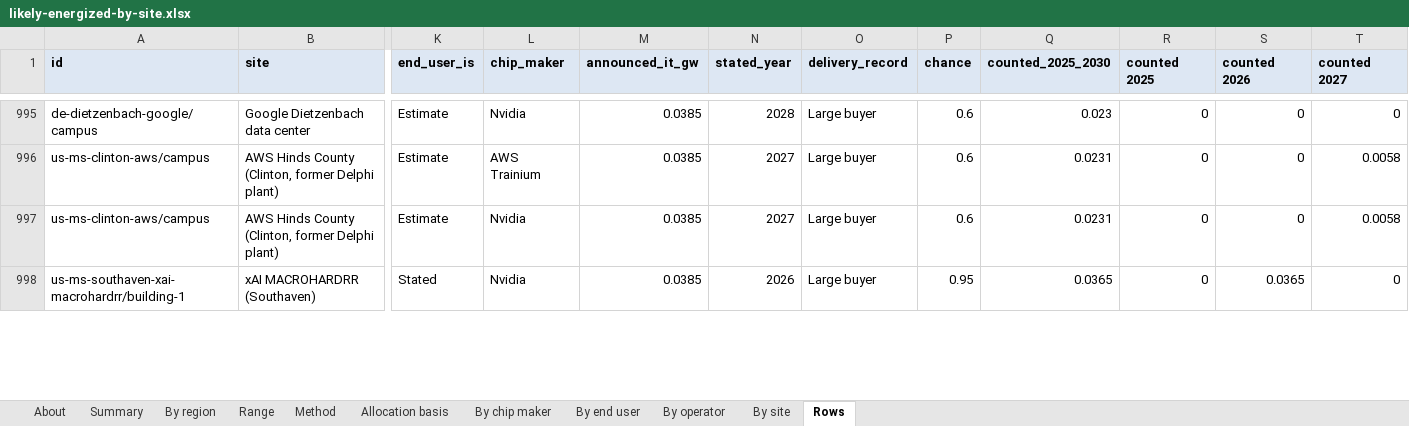
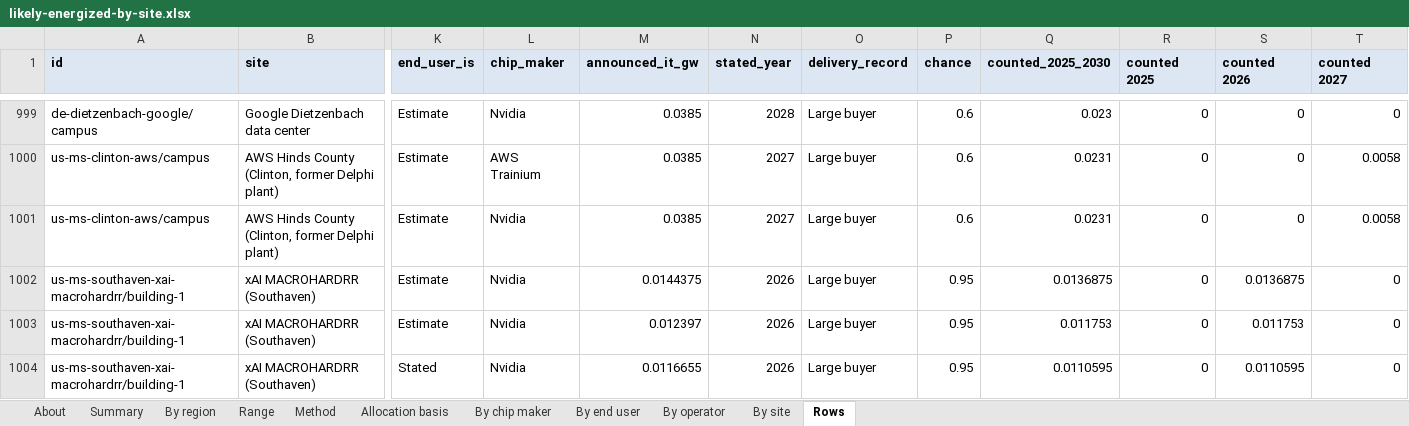
Before and after one commit to bernardhaswell/dcbuildsio, an Excel workbook: data/likely-energized-by-site.xlsx, sheet Rows, drawn as a sheet; only a part is shown, gaps mark what is left out; values as stored, in another font and other column widths than the file's, no borders; charts and pictures not drawn; addresses are those after the commit; rows hold the shown columns only; the diff covers the shown part only; the diff names each change by its address in the sheet, - before the commit and + after, or states it on an @@ line.

```diff
--- a/data/likely-energized-by-site.xlsx (sheet Rows)
+++ b/data/likely-energized-by-site.xlsx (sheet Rows)
+row 1002: us-ms-southaven-xai-macrohardrr/building-1 | xAI MACROHARDRR (Southaven) | Estimate | Nvidia | 0.0144375 | 2026 | Large buyer | 0.95 | 0.0136875 | 0 | 0.0136875 | 0
+row 1003: us-ms-southaven-xai-macrohardrr/building-1 | xAI MACROHARDRR (Southaven) | Estimate | Nvidia | 0.012397 | 2026 | Large buyer | 0.95 | 0.011753 | 0 | 0.011753 | 0
-M1004 (announced_it_gw): 0.0385
+M1004 (announced_it_gw): 0.0116655
-Q1004 (counted_2025_2030): 0.0365
+Q1004 (counted_2025_2030): 0.0110595
-S1004 (counted 2026): 0.0365
+S1004 (counted 2026): 0.0110595
```
Also changed, not shown: 6 added rows and 21 edited cells elsewhere in this sheet, sheet Allocation basis, sheet By operator, sheet By end user, sheet By site, sheet By chip maker, sheet Summary, formulas that keep their value, 2 other files.
